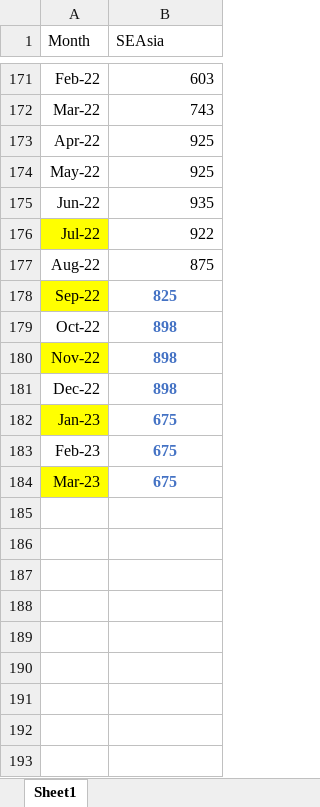
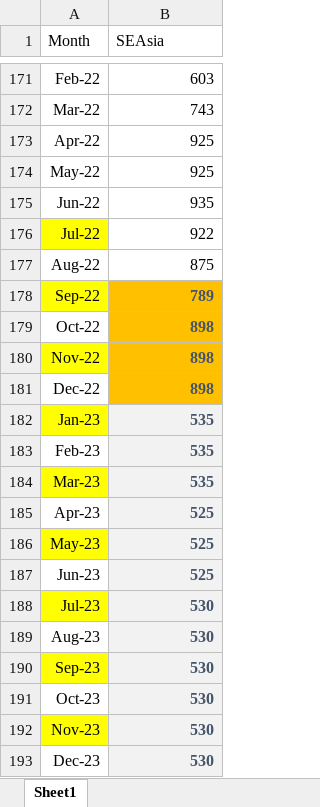
Before and after one commit to ali-meesam/Canpotex, an Excel workbook: DataFeeds/SEAsiaCFR.xlsx, sheet Sheet1, drawn as a sheet; only a part is shown, gaps mark what is left out; values as stored, in another font and other column widths than the file's, no borders; the diff names each change by its address in the sheet, - before the commit and + after, or states it on an @@ line.

```diff
--- a/DataFeeds/SEAsiaCFR.xlsx (sheet Sheet1)
+++ b/DataFeeds/SEAsiaCFR.xlsx (sheet Sheet1)
-B178 (SEAsia): 825
+B178 (SEAsia): 789
-B178:B181 fill: none
+B178:B181 fill: #FFC000
@@ B178:B184 text colour: #4472C4 → #44546A, alignment: center → right @@
-B182:B184 (SEAsia): 675
+B182:B184 (SEAsia): 535
-B182:B184 fill: none
+B182:B184 fill: #F2F2F2
+row 185: Apr-23 | 525
+row 186: May-23 | 525
+row 187: Jun-23 | 525
+row 188: Jul-23 | 530
+row 189: Aug-23 | 530
+row 190: Sep-23 | 530
+row 191: Oct-23 | 530
+row 192: Nov-23 | 530
+row 193: Dec-23 | 530
```
Also changed, not shown: DataFeeds/BrazilCFR.xlsx, DataFeeds/FoodPriceIndex_FAO.xlsx, 4 other files.
